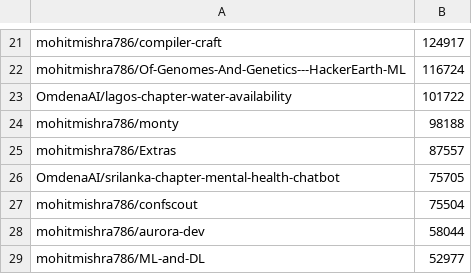
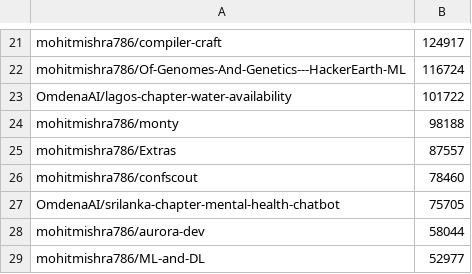
Before and after one commit to mohitmishra786/mohitmishra786, a CSV file: loc_results/repo_summary.csv, drawn as a sheet; only a part is shown, gaps mark what is left out; removed rows and columns are numbered as before the commit, all else as after; the diff names each change by its address in the sheet, - before the commit and + after, or states it on an @@ line.

```diff
--- a/loc_results/repo_summary.csv
+++ b/loc_results/repo_summary.csv
+row 26: mohitmishra786/confscout | 78460
-row 27: mohitmishra786/confscout | 75504
```
Also changed, not shown: loc_results/detailed_results.csv, 4 other files.
